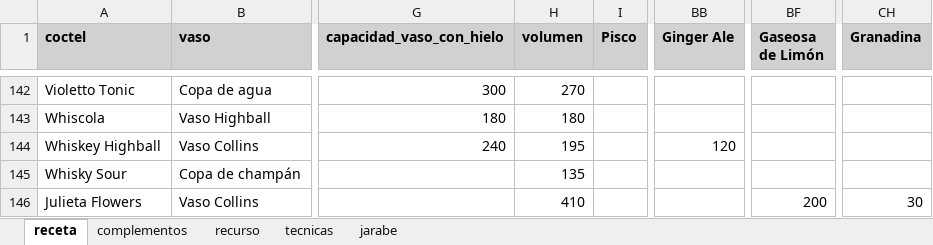
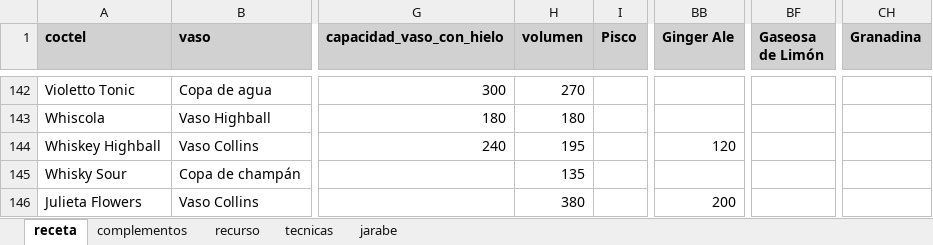
Before and after one commit to cargomir/clubdelicores, an Excel workbook: data/recetas.xlsx, sheet receta, drawn as a sheet; only a part is shown, gaps mark what is left out; values as stored, in another font and other column widths than the file's, no borders; conditional formats not drawn; the diff names each change by its address in the sheet, - before the commit and + after, or states it on an @@ line.

Commit message:
Add files via upload

```diff
--- a/data/recetas.xlsx (sheet receta)
+++ b/data/recetas.xlsx (sheet receta)
-H146 (volumen): 410
+H146 (volumen): 380
-BB146 (Ginger Ale): (empty)
+BB146 (Ginger Ale): 200
-BF146 (Gaseosa de Limón): 200
+BF146 (Gaseosa de Limón): (empty)
-CH146 (Granadina): 30
+CH146 (Granadina): (empty)
```
Also changed, not shown: sheet recurso.
